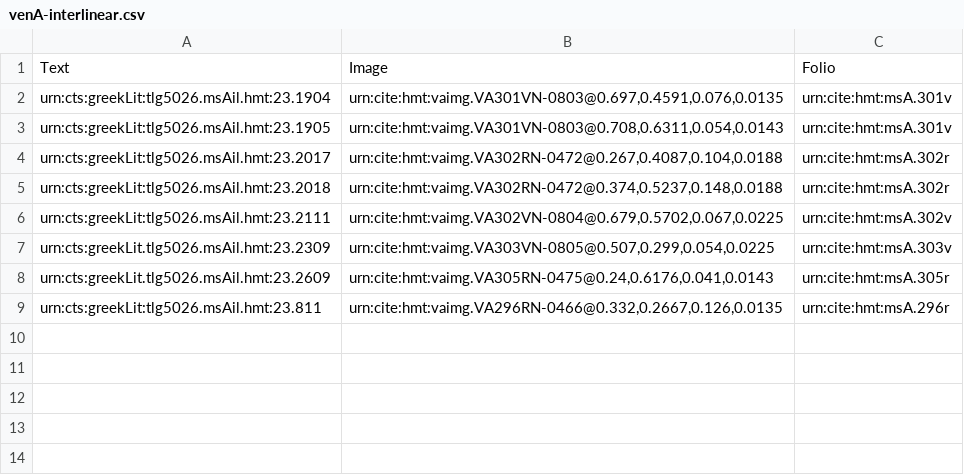
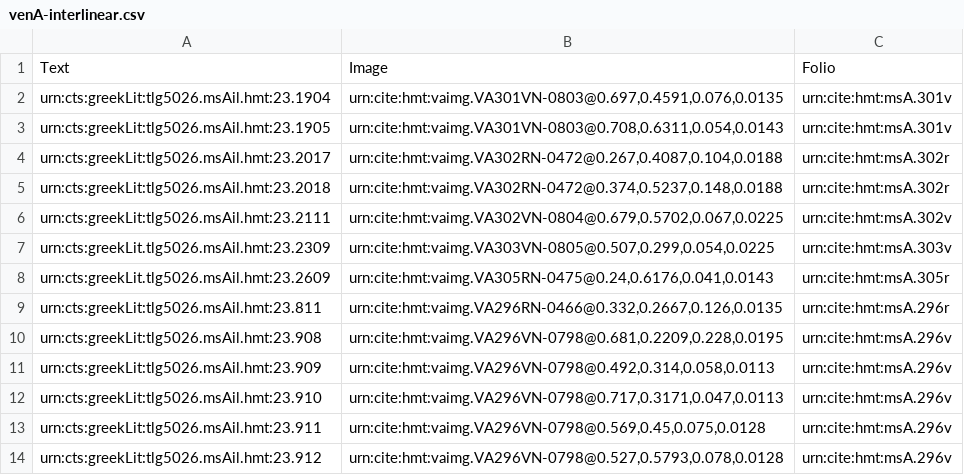
Before and after one commit to hmteditors/uwash, a CSV file: collections/venA-interlinear.csv, drawn as a sheet.

Commit message:
Update venA-interlinear.csv

```diff
--- a/collections/venA-interlinear.csv
+++ b/collections/venA-interlinear.csv
@@ -9 +9,6 @@ urn:cts:greekLit.tlg5026.msAil.hmt:23.2609,"urn:cite:hmt:vaimg.VA305RN-0475@0.24
 urn:cts:greekLit:tlg5026.msAil.hmt:23.811, "urn:cite:hmt:vaimg.VA296RN-0466@0.332,0.2667,0.126,0.0135", urn:cite:hmt:msA.296r
+urn:cts:greekLit:tlg5026.msAil.hmt:23.908, "urn:cite:hmt:vaimg.VA296VN-0798@0.681,0.2209,0.228,0.0195", urn:cite:hmt:msA.296v
+urn:cts:greekLit:tlg5026.msAil.hmt:23.909, "urn:cite:hmt:vaimg.VA296VN-0798@0.492,0.314,0.058,0.0113", urn:cite:hmt:msA.296v
+urn:cts:greekLit:tlg5026.msAil.hmt:23.910, "urn:cite:hmt:vaimg.VA296VN-0798@0.717,0.3171,0.047,0.0113", urn:cite:hmt:msA.296v
+urn:cts:greekLit:tlg5026.msAil.hmt:23.911, "urn:cite:hmt:vaimg.VA296VN-0798@0.569,0.45,0.075,0.0128", urn:cite:hmt:msA.296v
+urn:cts:greekLit:tlg5026.msAil.hmt:23.912, "urn:cite:hmt:vaimg.VA296VN-0798@0.527,0.5793,0.078,0.0128", urn:cite:hmt:msA.296v
```
